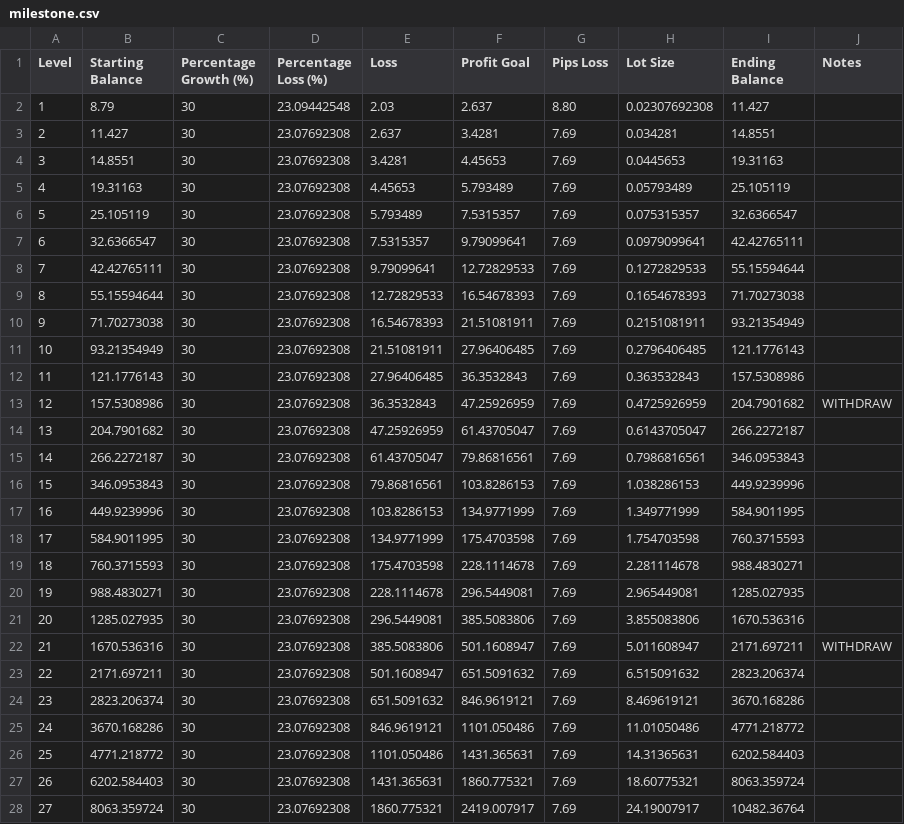
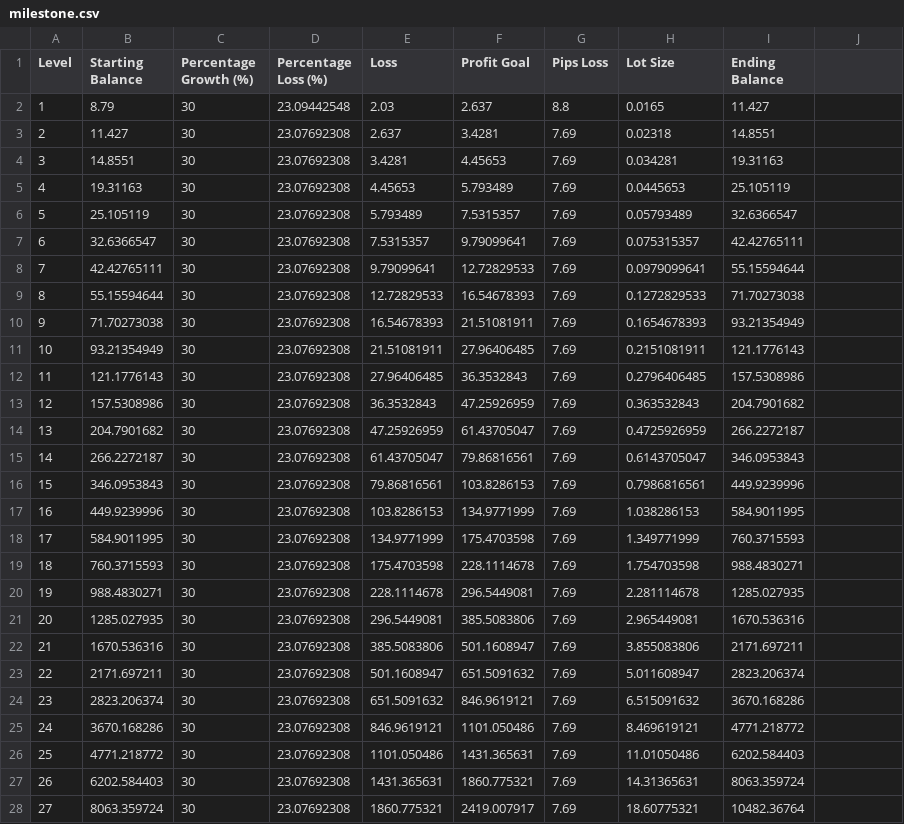
Before and after one commit to arifwicaksono2000/botapp-trader, a CSV file: milestone.csv, drawn as a sheet; only a part is shown; the diff covers the shown part only.

```diff
--- a/milestone.csv
+++ b/milestone.csv
@@ -1,28 +1,28 @@
-Level,Starting Balance,Percentage Growth (%),Percentage Loss (%),Loss,Profit Goal,Pips Loss,Lot Size,Ending Balance,Notes
-1,8.79,30,23.09442548,2.03,2.637,8.80,0.02307692308,11.427,
-2,11.427,30,23.07692308,2.637,3.4281,7.69,0.034281,14.8551,
-3,14.8551,30,23.07692308,3.4281,4.45653,7.69,0.0445653,19.31163,
-4,19.31163,30,23.07692308,4.45653,5.793489,7.69,0.05793489,25.105119,
-5,25.105119,30,23.07692308,5.793489,7.5315357,7.69,0.075315357,32.6366547,
-6,32.6366547,30,23.07692308,7.5315357,9.79099641,7.69,0.0979099641,42.42765111,
-7,42.42765111,30,23.07692308,9.79099641,12.72829533,7.69,0.1272829533,55.15594644,
-8,55.15594644,30,23.07692308,12.72829533,16.54678393,7.69,0.1654678393,71.70273038,
-9,71.70273038,30,23.07692308,16.54678393,21.51081911,7.69,0.2151081911,93.21354949,
-10,93.21354949,30,23.07692308,21.51081911,27.96406485,7.69,0.2796406485,121.1776143,
-11,121.1776143,30,23.07692308,27.96406485,36.3532843,7.69,0.363532843,157.5308986,
-12,157.5308986,30,23.07692308,36.3532843,47.25926959,7.69,0.4725926959,204.7901682,WITHDRAW
-13,204.7901682,30,23.07692308,47.25926959,61.43705047,7.69,0.6143705047,266.2272187,
-14,266.2272187,30,23.07692308,61.43705047,79.86816561,7.69,0.7986816561,346.0953843,
-15,346.0953843,30,23.07692308,79.86816561,103.8286153,7.69,1.038286153,449.9239996,
-16,449.9239996,30,23.07692308,103.8286153,134.9771999,7.69,1.349771999,584.9011995,
-17,584.9011995,30,23.07692308,134.9771999,175.4703598,7.69,1.754703598,760.3715593,
-18,760.3715593,30,23.07692308,175.4703598,228.1114678,7.69,2.281114678,988.4830271,
-19,988.4830271,30,23.07692308,228.1114678,296.5449081,7.69,2.965449081,1285.027935,
-20,1285.027935,30,23.07692308,296.5449081,385.5083806,7.69,3.855083806,1670.536316,
-21,1670.536316,30,23.07692308,385.5083806,501.1608947,7.69,5.011608947,2171.697211,WITHDRAW
-22,2171.697211,30,23.07692308,501.1608947,651.5091632,7.69,6.515091632,2823.206374,
-23,2823.206374,30,23.07692308,651.5091632,846.9619121,7.69,8.469619121,3670.168286,
-24,3670.168286,30,23.07692308,846.9619121,1101.050486,7.69,11.01050486,4771.218772,
-25,4771.218772,30,23.07692308,1101.050486,1431.365631,7.69,14.31365631,6202.584403,
-26,6202.584403,30,23.07692308,1431.365631,1860.775321,7.69,18.60775321,8063.359724,
-27,8063.359724,30,23.07692308,1860.775321,2419.007917,7.69,24.19007917,10482.36764,
+Level,Starting Balance,Percentage Growth (%),Percentage Loss (%),Loss,Profit Goal,Pips Loss,Lot Size,Ending Balance
+1,8.79,30,23.09442548,2.03,2.637,8.8,0.0165,11.427
+2,11.427,30,23.07692308,2.637,3.4281,7.69,0.02318,14.8551
+3,14.8551,30,23.07692308,3.4281,4.45653,7.69,0.034281,19.31163
+4,19.31163,30,23.07692308,4.45653,5.793489,7.69,0.0445653,25.105119
+5,25.105119,30,23.07692308,5.793489,7.5315357,7.69,0.05793489,32.6366547
+6,32.6366547,30,23.07692308,7.5315357,9.79099641,7.69,0.075315357,42.42765111
+7,42.42765111,30,23.07692308,9.79099641,12.72829533,7.69,0.0979099641,55.15594644
+8,55.15594644,30,23.07692308,12.72829533,16.54678393,7.69,0.1272829533,71.70273038
+9,71.70273038,30,23.07692308,16.54678393,21.51081911,7.69,0.1654678393,93.21354949
+10,93.21354949,30,23.07692308,21.51081911,27.96406485,7.69,0.2151081911,121.1776143
+11,121.1776143,30,23.07692308,27.96406485,36.3532843,7.69,0.2796406485,157.5308986
+12,157.5308986,30,23.07692308,36.3532843,47.25926959,7.69,0.363532843,204.7901682
+13,204.7901682,30,23.07692308,47.25926959,61.43705047,7.69,0.4725926959,266.2272187
+14,266.2272187,30,23.07692308,61.43705047,79.86816561,7.69,0.6143705047,346.0953843
+15,346.0953843,30,23.07692308,79.86816561,103.8286153,7.69,0.7986816561,449.9239996
+16,449.9239996,30,23.07692308,103.8286153,134.9771999,7.69,1.038286153,584.9011995
+17,584.9011995,30,23.07692308,134.9771999,175.4703598,7.69,1.349771999,760.3715593
+18,760.3715593,30,23.07692308,175.4703598,228.1114678,7.69,1.754703598,988.4830271
+19,988.4830271,30,23.07692308,228.1114678,296.5449081,7.69,2.281114678,1285.027935
+20,1285.027935,30,23.07692308,296.5449081,385.5083806,7.69,2.965449081,1670.536316
+21,1670.536316,30,23.07692308,385.5083806,501.1608947,7.69,3.855083806,2171.697211
+22,2171.697211,30,23.07692308,501.1608947,651.5091632,7.69,5.011608947,2823.206374
+23,2823.206374,30,23.07692308,651.5091632,846.9619121,7.69,6.515091632,3670.168286
+24,3670.168286,30,23.07692308,846.9619121,1101.050486,7.69,8.469619121,4771.218772
+25,4771.218772,30,23.07692308,1101.050486,1431.365631,7.69,11.01050486,6202.584403
+26,6202.584403,30,23.07692308,1431.365631,1860.775321,7.69,14.31365631,8063.359724
+27,8063.359724,30,23.07692308,1860.775321,2419.007917,7.69,18.60775321,10482.36764
```
Also changed, not shown: 20 edited cells elsewhere in this file, 9 other files.
